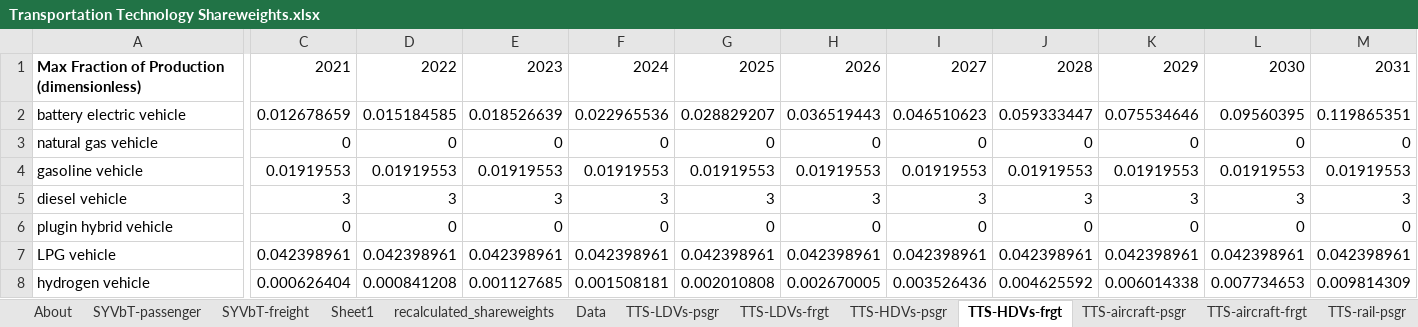
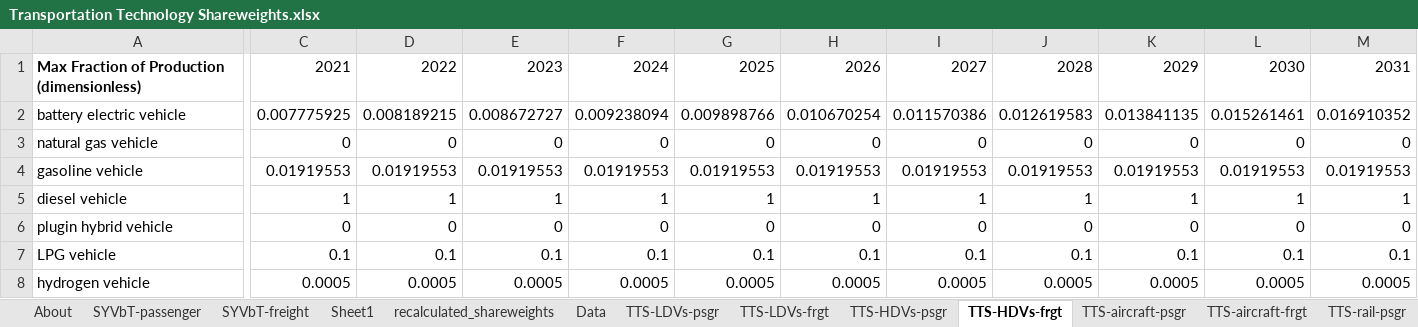
Before and after one commit to EnergyInnovation/eps-southkorea, an Excel workbook: InputData/trans/TTS/Transportation Technology Shareweights.xlsx, sheet TTS-HDVs-frgt, drawn as a sheet; only a part is shown, gaps mark what is left out; values as stored, in another font and other column widths than the file's, no borders; removed rows and columns are numbered as before the commit, all else as after; rows hold the shown columns only; the diff covers the shown part only; the diff names each change by its address in the sheet, - before the commit and + after, or states it on an @@ line.

```diff
--- a/InputData/trans/TTS/Transportation Technology Shareweights.xlsx (sheet TTS-HDVs-frgt)
+++ b/InputData/trans/TTS/Transportation Technology Shareweights.xlsx (sheet TTS-HDVs-frgt)
-C2: 0.012678659
+C2: 0.007775925
-D2: 0.015184585
+D2: 0.008189215
-E2: 0.018526639
+E2: 0.008672727
-F2: 0.022965536
+F2: 0.009238094
-G2: 0.028829207
+G2: 0.009898766
-H2: 0.036519443
+H2: 0.010670254
-I2: 0.046510623
+I2: 0.011570386
-J2: 0.059333447
+J2: 0.012619583
-K2: 0.075534646
+K2: 0.013841135
-L2: 0.09560395
+L2: 0.015261461
-M2: 0.119865351
+M2: 0.016910352
-row 5: diesel vehicle | 3 | 3 | 3 | 3 | 3 | 3 | 3 | 3 | 3 | 3 | 3
+row 5: diesel vehicle | 1 | 1 | 1 | 1 | 1 | 1 | 1 | 1 | 1 | 1 | 1
-row 7: LPG vehicle | 0.042398961 | 0.042398961 | 0.042398961 | 0.042398961 | 0.042398961 | 0.042398961 | 0.042398961 | 0.042398961 | 0.042398961 | 0.042398961 | 0.042398961
-row 8: hydrogen vehicle | 0.000626404 | 0.000841208 | 0.001127685 | 0.001508181 | 0.002010808 | 0.002670005 | 0.003526436 | 0.004625592 | 0.006014338 | 0.007734653 | 0.009814309
+row 7: LPG vehicle | 0.1 | 0.1 | 0.1 | 0.1 | 0.1 | 0.1 | 0.1 | 0.1 | 0.1 | 0.1 | 0.1
+row 8: hydrogen vehicle | 0.0005 | 0.0005 | 0.0005 | 0.0005 | 0.0005 | 0.0005 | 0.0005 | 0.0005 | 0.0005 | 0.0005 | 0.0005
```
Also changed, not shown: 19 edited cells elsewhere in this sheet, sheet Data, sheet TTS-HDVs-psgr, sheet TTS-LDVs-frgt, sheet TTS-motorbikes-psgr, sheet TTS-motorbikes-frgt, sheet TTS-LDVs-psgr, charts or pictures, InputData/trans/TTLE/Transportation Technology Logit Exponents.xlsx, 7 other files.
